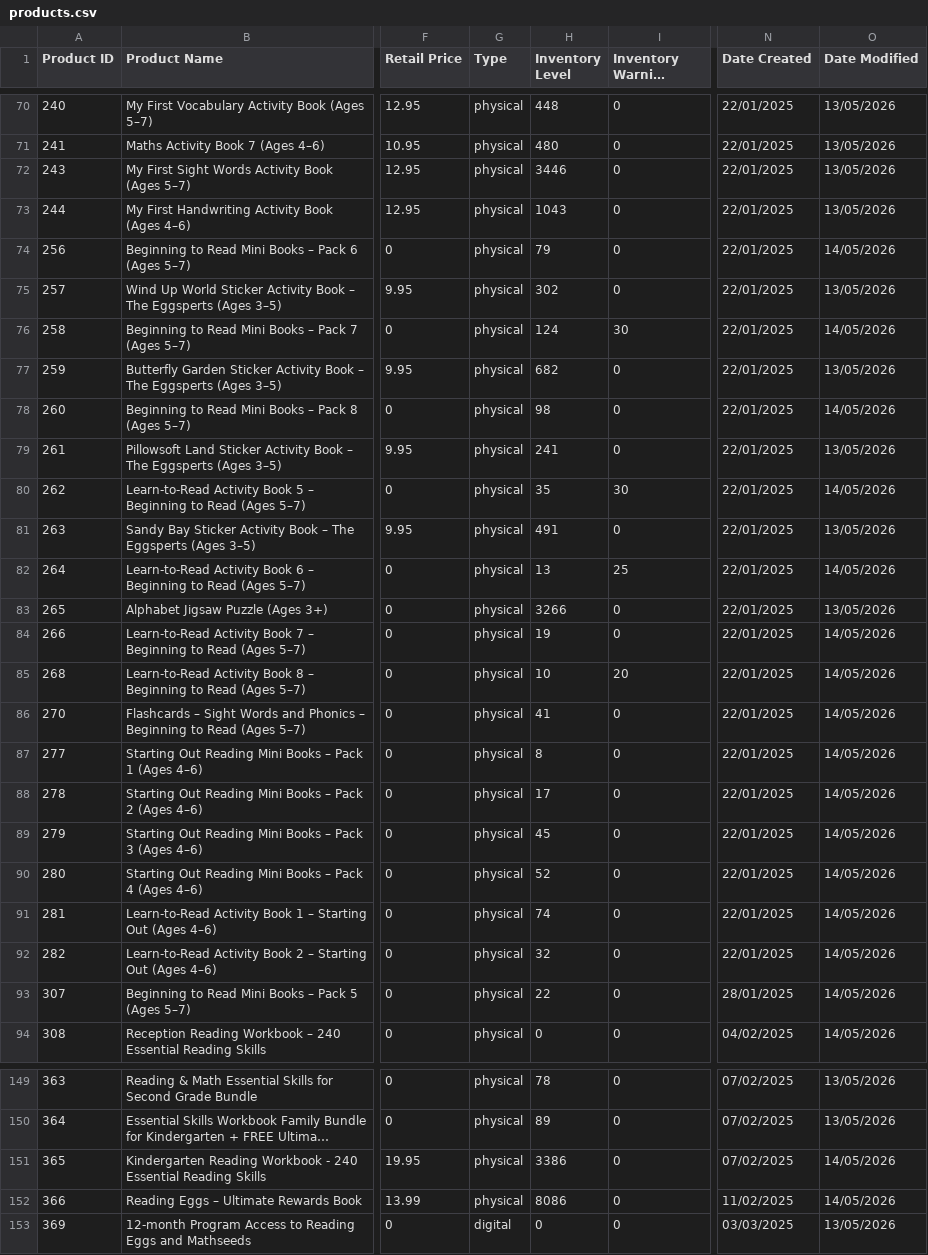
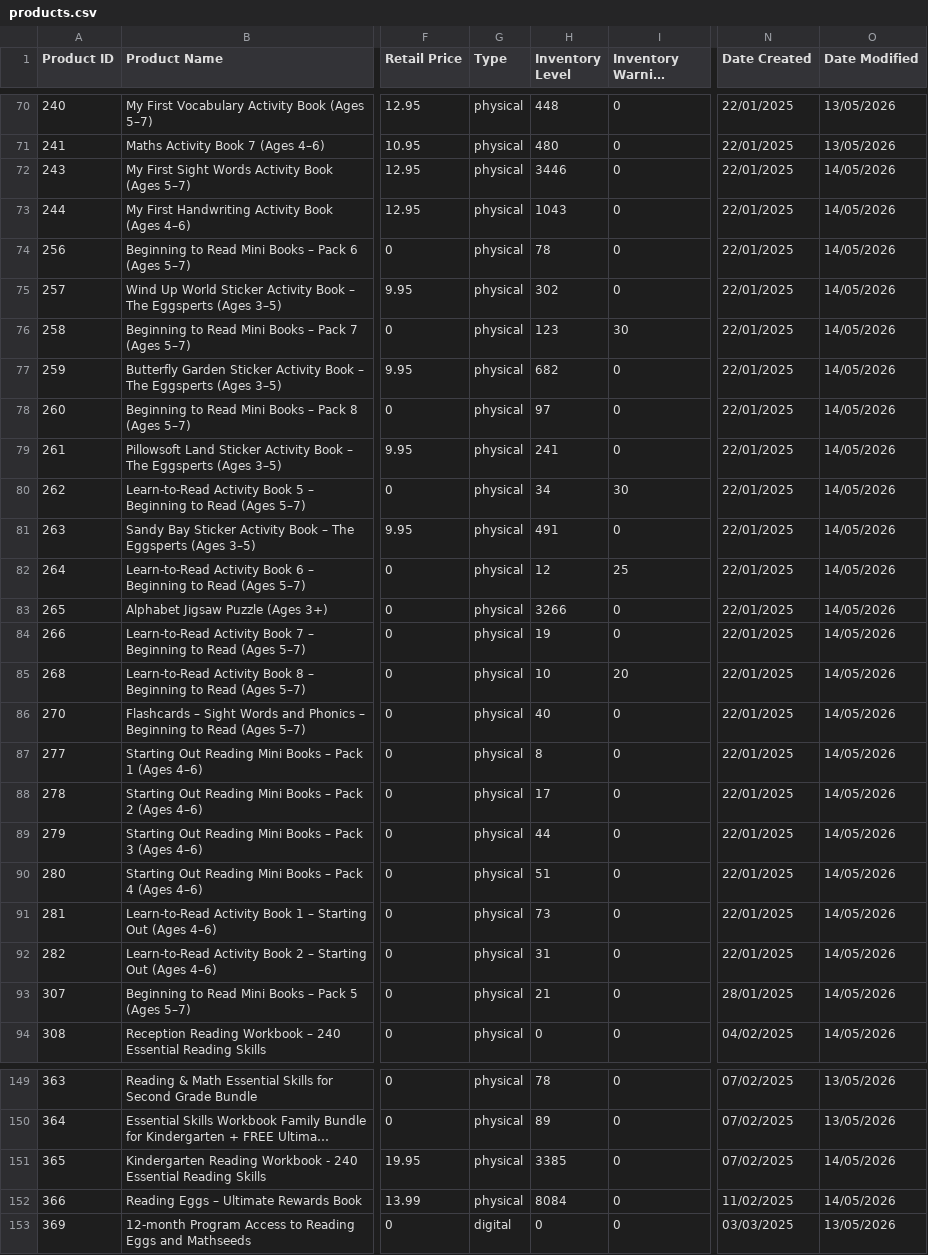
Before and after one commit to AsvineG/BookshopDashboard, a CSV file: products.csv, drawn as a sheet; only a part is shown, gaps mark what is left out; long unchanged cells end in …; the diff covers the shown part only; the diff names each change by its address in the sheet, - before the commit and + after, or states it on an @@ line.

```diff
--- a/products.csv
+++ b/products.csv
-O72:O73 (Date Modified): 13/05/2026
+O72:O73 (Date Modified): 14/05/2026
-H74 (Inventory Level): 79
+H74 (Inventory Level): 78
-O75 (Date Modified): 13/05/2026
+O75 (Date Modified): 14/05/2026
-H76 (Inventory Level): 124
+H76 (Inventory Level): 123
-O77 (Date Modified): 13/05/2026
+O77 (Date Modified): 14/05/2026
-H78 (Inventory Level): 98
+H78 (Inventory Level): 97
-O79 (Date Modified): 13/05/2026
+O79 (Date Modified): 14/05/2026
-H80 (Inventory Level): 35
+H80 (Inventory Level): 34
-O81 (Date Modified): 13/05/2026
+O81 (Date Modified): 14/05/2026
-H82 (Inventory Level): 13
+H82 (Inventory Level): 12
-O83 (Date Modified): 13/05/2026
+O83 (Date Modified): 14/05/2026
-H86 (Inventory Level): 41
+H86 (Inventory Level): 40
-H89 (Inventory Level): 45
+H89 (Inventory Level): 44
-H90 (Inventory Level): 52
+H90 (Inventory Level): 51
-H91 (Inventory Level): 74
+H91 (Inventory Level): 73
-H92 (Inventory Level): 32
+H92 (Inventory Level): 31
-H93 (Inventory Level): 22
+H93 (Inventory Level): 21
-H151 (Inventory Level): 3386
+H151 (Inventory Level): 3385
-H152 (Inventory Level): 8086
+H152 (Inventory Level): 8084
```
Also changed, not shown: 50 edited cells elsewhere in this file, customers.csv, 1 other file.
